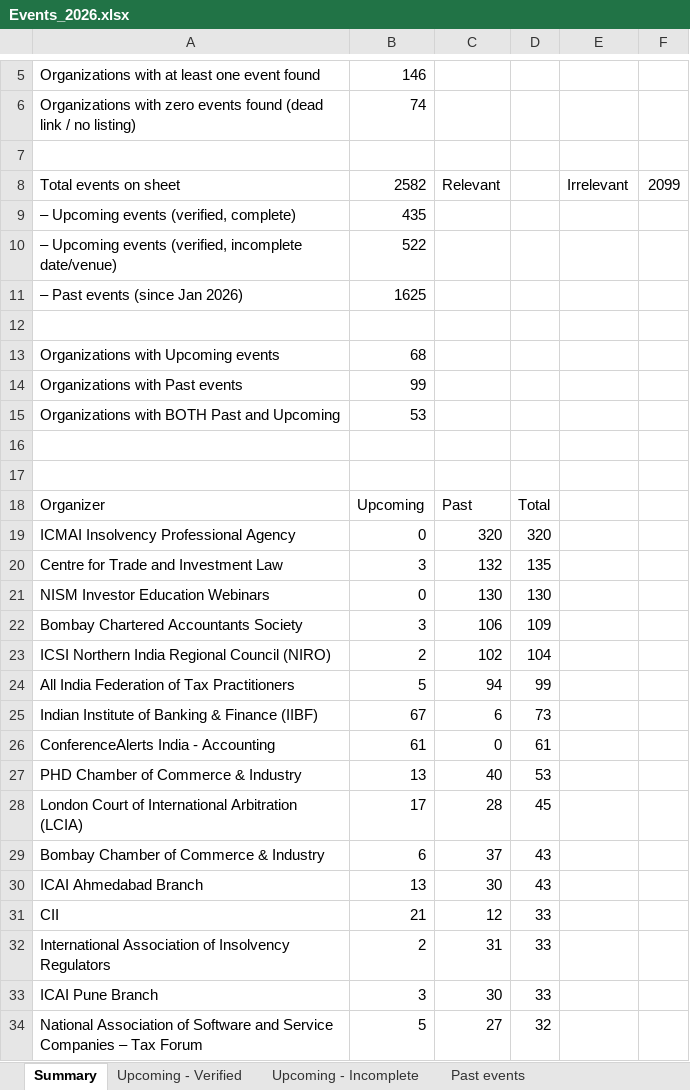
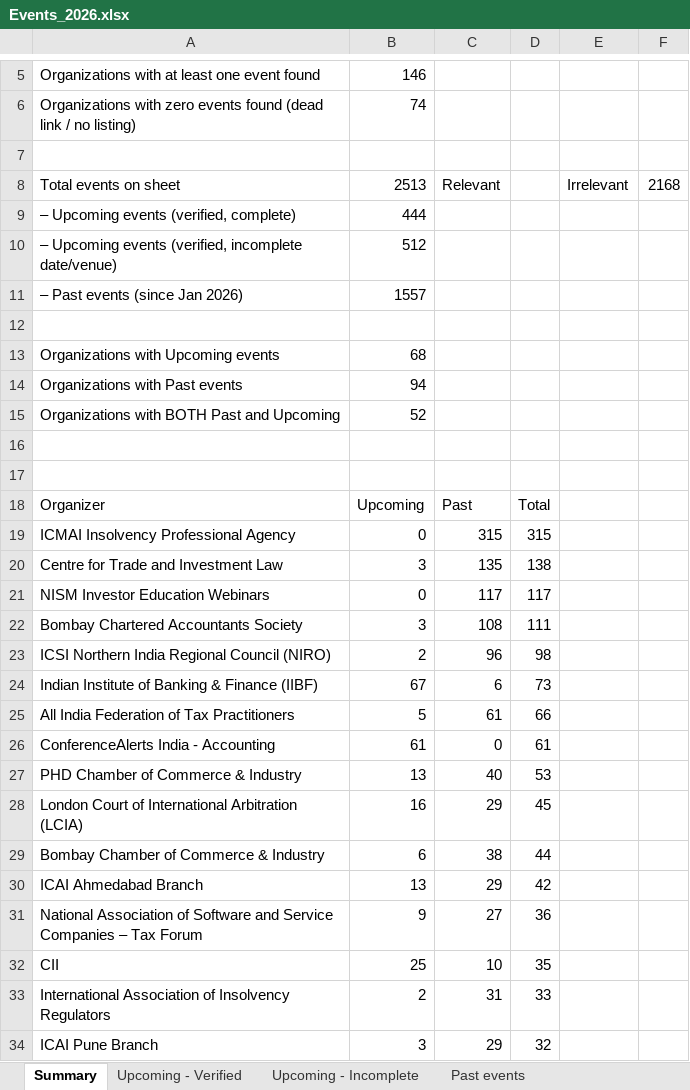
Before and after one commit to marketing-m2k/Expertly_events, an Excel workbook: output/Events_2026.xlsx, sheet Summary, drawn as a sheet; only a part is shown, gaps mark what is left out; values as stored, in another font and other column widths than the file's, no borders; removed rows and columns are numbered as before the commit, all else as after; the diff covers the shown part only; the diff names each change by its address in the sheet, - before the commit and + after, or states it on an @@ line.

```diff
--- a/output/Events_2026.xlsx (sheet Summary)
+++ b/output/Events_2026.xlsx (sheet Summary)
-B8: 2582
+B8: 2513
-F8: 2099
+F8: 2168
-B9: 435
+B9: 444
-B10: 522
+B10: 512
-B11: 1625
+B11: 1557
-B14: 99
+B14: 94
-B15: 53
+B15: 52
-C19: 320
+C19: 315
-D19: 320
+D19: 315
-C20: 132
+C20: 135
-D20: 135
+D20: 138
-C21: 130
+C21: 117
-D21: 130
+D21: 117
-C22: 106
+C22: 108
-D22: 109
+D22: 111
-C23: 102
+C23: 96
-D23: 104
+D23: 98
-row 24: All India Federation of Tax Practitioners | 5 | 94 | 99
+row 25: All India Federation of Tax Practitioners | 5 | 61 | 66
-B28: 17
+B28: 16
-C28: 28
+C28: 29
-C29: 37
+C29: 38
-D29: 43
+D29: 44
-C30: 30
+C30: 29
-D30: 43
+D30: 42
+row 31: National Association of Software and Service Companies – Tax Forum | 9 | 27 | 36
-B32: 21
+B32: 25
-C32: 12
+C32: 10
-D32: 33
+D32: 35
-C34: 30
+C34: 29
-D34: 33
+D34: 32
-row 34: National Association of Software and Service Companies – Tax Forum | 5 | 27 | 32
```
Also changed, not shown: 27 added rows, 31 removed rows and 9 edited cells elsewhere in this sheet, sheet Flagged for Review, sheet Past events, sheet Upcoming - Incomplete, sheet Upcoming - Verified, Sources/Event_scrapper_-_Website_completed.xlsx, output/Events_USA_2026.xlsx, 3 other files.
